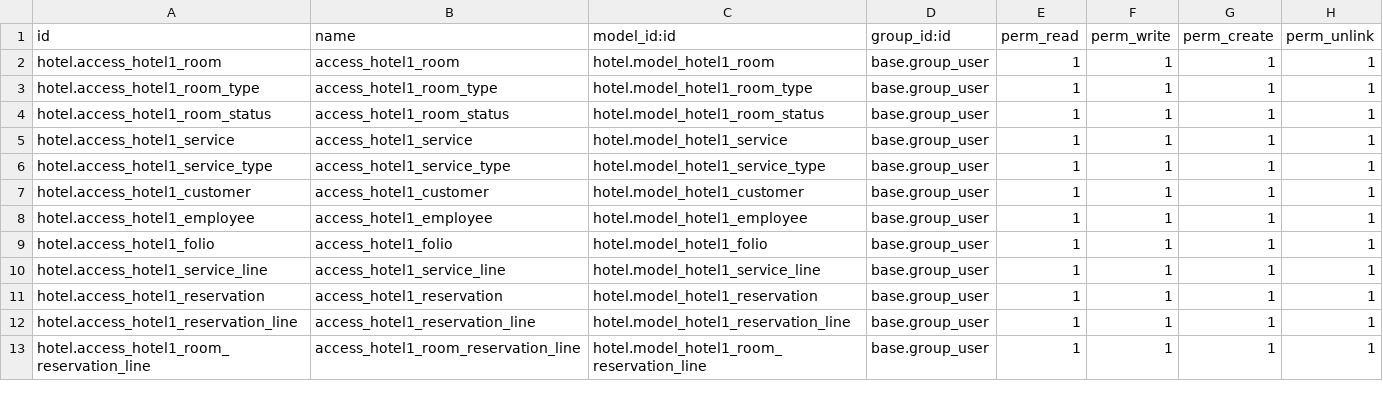
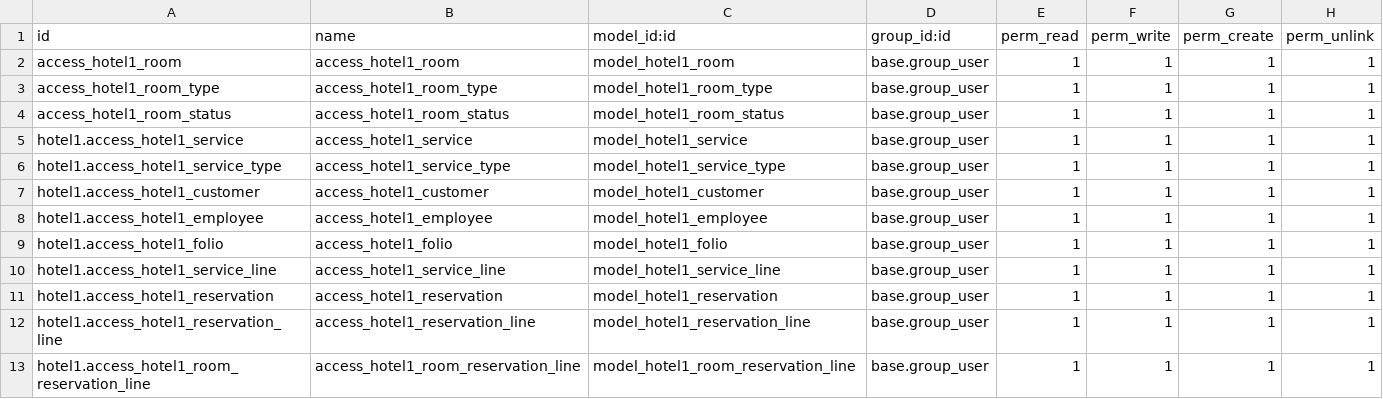
Before and after one commit to huy2k/Hotel-management, a CSV file: security/ir.model.access.csv, drawn as a sheet.

Commit message:
change name action in security

```diff
--- a/security/ir.model.access.csv
+++ b/security/ir.model.access.csv
@@ -1,13 +1,13 @@
 id,name,model_id:id,group_id:id,perm_read,perm_write,perm_create,perm_unlink
-hotel.access_hotel1_room,access_hotel1_room,hotel.model_hotel1_room,base.group_user,1,1,1,1
-hotel.access_hotel1_room_type,access_hotel1_room_type,hotel.model_hotel1_room_type,base.group_user,1,1,1,1
-hotel.access_hotel1_room_status,access_hotel1_room_status,hotel.model_hotel1_room_status,base.group_user,1,1,1,1
-hotel.access_hotel1_service,access_hotel1_service,hotel.model_hotel1_service,base.group_user,1,1,1,1
-hotel.access_hotel1_service_type,access_hotel1_service_type,hotel.model_hotel1_service_type,base.group_user,1,1,1,1
-hotel.access_hotel1_customer,access_hotel1_customer,hotel.model_hotel1_customer,base.group_user,1,1,1,1
-hotel.access_hotel1_employee,access_hotel1_employee,hotel.model_hotel1_employee,base.group_user,1,1,1,1
-hotel.access_hotel1_folio,access_hotel1_folio,hotel.model_hotel1_folio,base.group_user,1,1,1,1
-hotel.access_hotel1_service_line,access_hotel1_service_line,hotel.model_hotel1_service_line,base.group_user,1,1,1,1
-hotel.access_hotel1_reservation,access_hotel1_reservation,hotel.model_hotel1_reservation,base.group_user,1,1,1,1
-hotel.access_hotel1_reservation_line,access_hotel1_reservation_line,hotel.model_hotel1_reservation_line,base.group_user,1,1,1,1
-hotel.access_hotel1_room_reservation_line,access_hotel1_room_reservation_line,hotel.model_hotel1_room_reservation_line,base.group_user,1,1,1,1
+access_hotel1_room,access_hotel1_room,model_hotel1_room,base.group_user,1,1,1,1
+access_hotel1_room_type,access_hotel1_room_type,model_hotel1_room_type,base.group_user,1,1,1,1
+access_hotel1_room_status,access_hotel1_room_status,model_hotel1_room_status,base.group_user,1,1,1,1
+hotel1.access_hotel1_service,access_hotel1_service,model_hotel1_service,base.group_user,1,1,1,1
+hotel1.access_hotel1_service_type,access_hotel1_service_type,model_hotel1_service_type,base.group_user,1,1,1,1
+hotel1.access_hotel1_customer,access_hotel1_customer,model_hotel1_customer,base.group_user,1,1,1,1
+hotel1.access_hotel1_employee,access_hotel1_employee,model_hotel1_employee,base.group_user,1,1,1,1
+hotel1.access_hotel1_folio,access_hotel1_folio,model_hotel1_folio,base.group_user,1,1,1,1
+hotel1.access_hotel1_service_line,access_hotel1_service_line,model_hotel1_service_line,base.group_user,1,1,1,1
+hotel1.access_hotel1_reservation,access_hotel1_reservation,model_hotel1_reservation,base.group_user,1,1,1,1
+hotel1.access_hotel1_reservation_line,access_hotel1_reservation_line,model_hotel1_reservation_line,base.group_user,1,1,1,1
+hotel1.access_hotel1_room_reservation_line,access_hotel1_room_reservation_line,model_hotel1_room_reservation_line,base.group_user,1,1,1,1
```
